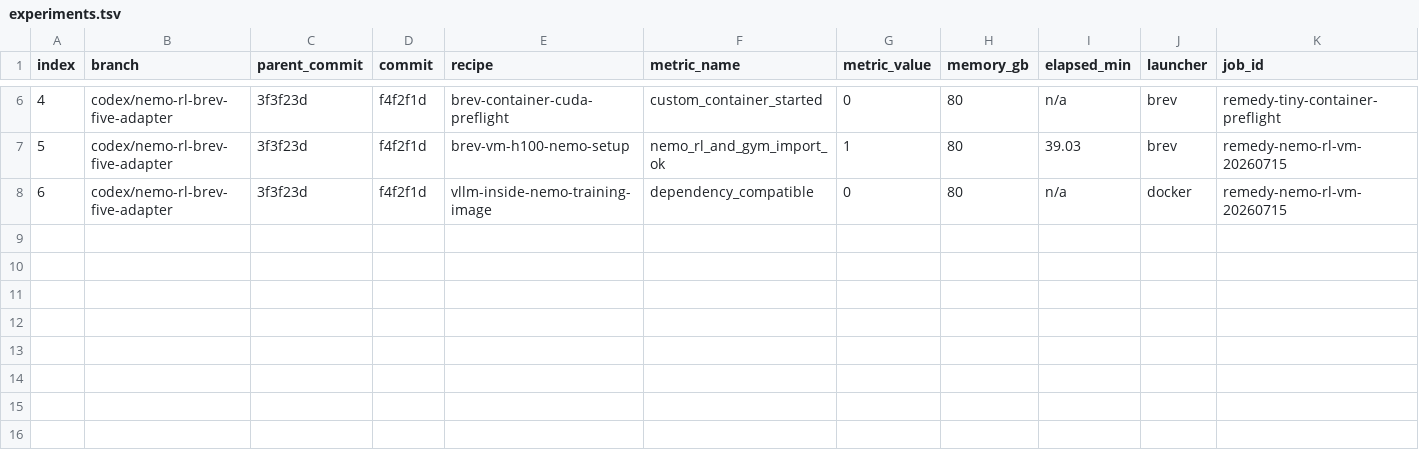
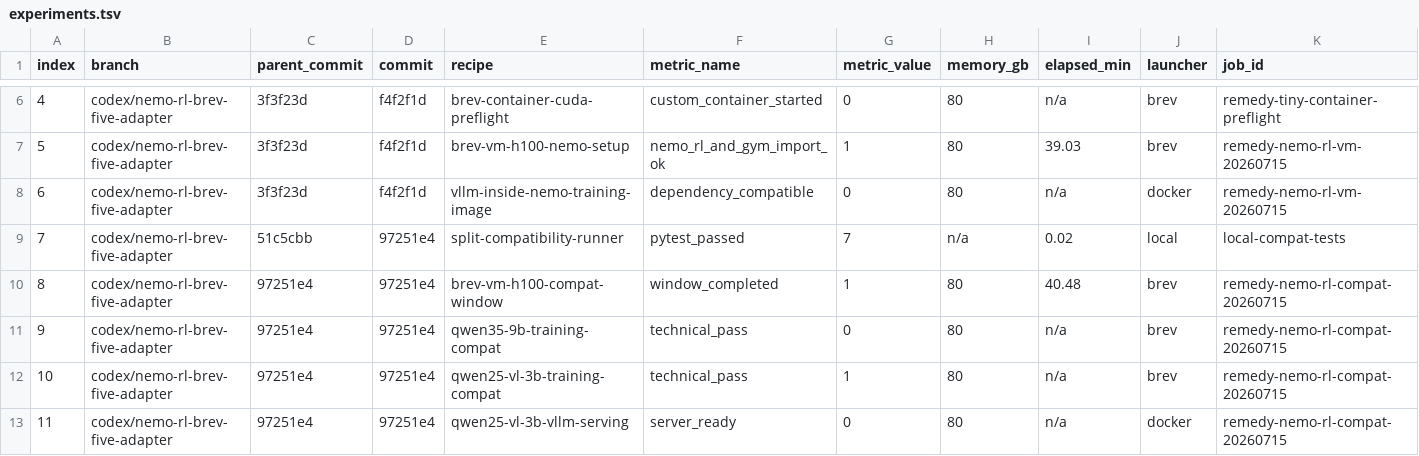
Before and after one commit to projectremedyai/remedy-server, a TSV file: session/20260714_232247/experiments.tsv, drawn as a sheet; only a part is shown, gaps mark what is left out; rows hold the shown columns only; the diff names each change by its address in the sheet, - before the commit and + after, or states it on an @@ line.

Commit message:
docs: record NeMo compatibility spike

```diff
--- a/session/20260714_232247/experiments.tsv
+++ b/session/20260714_232247/experiments.tsv
+row 9: 7 | codex/nemo-rl-brev-five-adapter | 51c5cbb | 97251e4 | split-compatibility-runner | pytest_passed | 7 | n/a | 0.02 | local | local-compat-tests
+row 10: 8 | codex/nemo-rl-brev-five-adapter | 97251e4 | 97251e4 | brev-vm-h100-compat-window | window_completed | 1 | 80 | 40.48 | brev | remedy-nemo-rl-compat-20260715
+row 11: 9 | codex/nemo-rl-brev-five-adapter | 97251e4 | 97251e4 | qwen35-9b-training-compat | technical_pass | 0 | 80 | n/a | brev | remedy-nemo-rl-compat-20260715
+row 12: 10 | codex/nemo-rl-brev-five-adapter | 97251e4 | 97251e4 | qwen25-vl-3b-training-compat | technical_pass | 1 | 80 | n/a | brev | remedy-nemo-rl-compat-20260715
+row 13: 11 | codex/nemo-rl-brev-five-adapter | 97251e4 | 97251e4 | qwen25-vl-3b-vllm-serving | server_ready | 0 | 80 | n/a | docker | remedy-nemo-rl-compat-20260715
```
Also changed, not shown: 5 other files.
